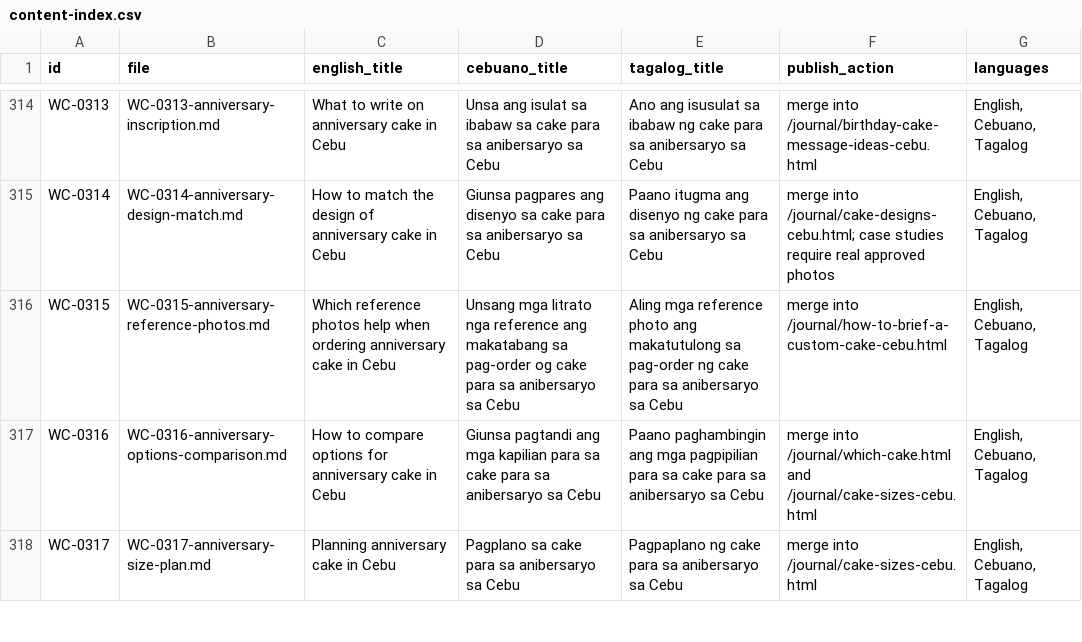
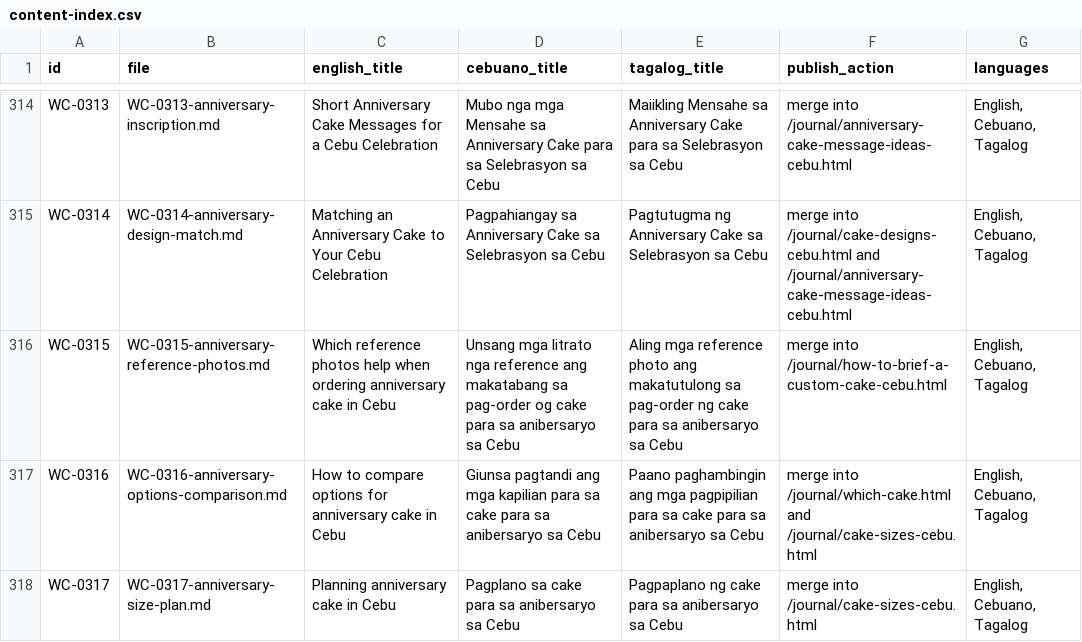
Before and after one commit to turgutali/white-cakes, a CSV file: content-drafts/content-index.csv, drawn as a sheet; only a part is shown, gaps mark what is left out; the diff covers the shown part only; the diff names each change by its address in the sheet, - before the commit and + after, or states it on an @@ line.

Commit message:
Add anniversary cake guides in three languages

```diff
--- a/content-drafts/content-index.csv
+++ b/content-drafts/content-index.csv
-C314 (english_title): What to write on anniversary cake in Cebu
+C314 (english_title): Short Anniversary Cake Messages for a Cebu Celebration
-D314 (cebuano_title): Unsa ang isulat sa ibabaw sa cake para sa anibersaryo sa Cebu
+D314 (cebuano_title): Mubo nga mga Mensahe sa Anniversary Cake para sa Selebrasyon sa Cebu
-E314 (tagalog_title): Ano ang isusulat sa ibabaw ng cake para sa anibersaryo sa Cebu
+E314 (tagalog_title): Maiikling Mensahe sa Anniversary Cake para sa Selebrasyon sa Cebu
-F314 (publish_action): merge into /journal/birthday-cake-message-ideas-cebu.html
+F314 (publish_action): merge into /journal/anniversary-cake-message-ideas-cebu.html
-C315 (english_title): How to match the design of anniversary cake in Cebu
+C315 (english_title): Matching an Anniversary Cake to Your Cebu Celebration
-D315 (cebuano_title): Giunsa pagpares ang disenyo sa cake para sa anibersaryo sa Cebu
+D315 (cebuano_title): Pagpahiangay sa Anniversary Cake sa Selebrasyon sa Cebu
-E315 (tagalog_title): Paano itugma ang disenyo ng cake para sa anibersaryo sa Cebu
+E315 (tagalog_title): Pagtutugma ng Anniversary Cake sa Selebrasyon sa Cebu
-F315 (publish_action): merge into /journal/cake-designs-cebu.html; case studies require real approved photos
+F315 (publish_action): merge into /journal/cake-designs-cebu.html and /journal/anniversary-cake-message-ideas-cebu.html
```
Also changed, not shown: 32 edited cells elsewhere in this file, 11 other files.
